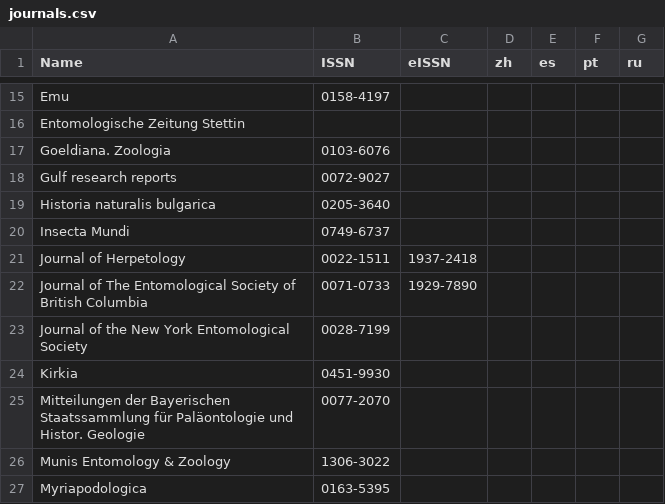
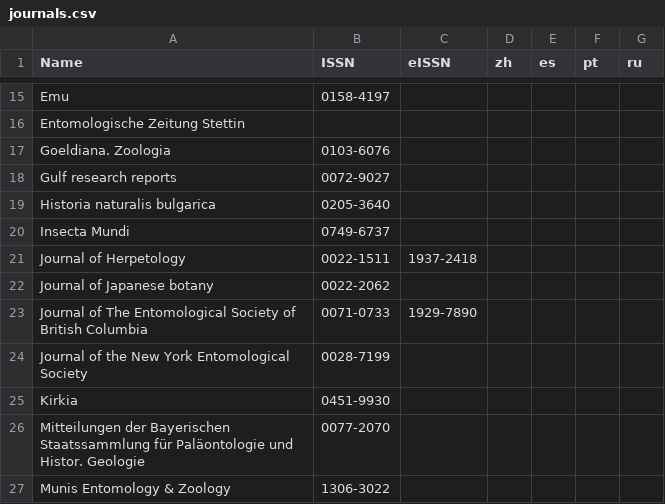
Before and after one commit to rdmpage/journal-articles-ris, a CSV file: journals.csv, drawn as a sheet; only a part is shown, gaps mark what is left out; the shorter side is filled out with more unchanged rows.

Commit message:
Journal of Japanese botany

```diff
--- a/journals.csv
+++ b/journals.csv
@@ -21,2 +21,3 @@ Insecta Mundi,0749-6737,,,,,
 Journal of Herpetology,0022-1511,1937-2418,,,,
+Journal of Japanese botany,0022-2062,,,,,
 Journal of The Entomological Society of British Columbia,0071-0733,1929-7890,,,,
```
Also changed, not shown: 1 other file.
